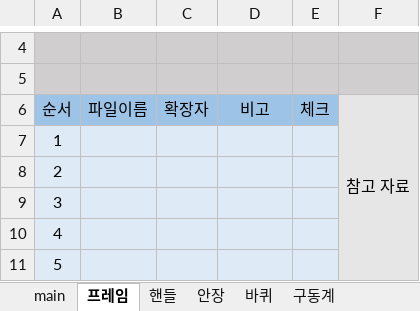
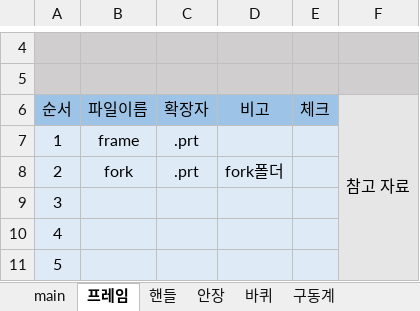
Before and after one commit to jaeung0321/Bicycle_3d_modeling, an Excel workbook: 작업지시서.xlsx, sheet 프레임, drawn as a sheet; only a part is shown, gaps mark what is left out; values as stored, in another font and other column widths than the file's, no borders; charts and pictures not drawn; removed rows and columns are numbered as before the commit, all else as after; the diff names each change by its address in the sheet, - before the commit and + after, or states it on an @@ line.

```diff
--- a/작업지시서.xlsx (sheet 프레임)
+++ b/작업지시서.xlsx (sheet 프레임)
-B7 (파일이름): (empty)
+B7 (파일이름): frame
-C7 (확장자): (empty)
+C7 (확장자): .prt
-row 8: 2
+row 8: 2 | fork | .prt | fork폴더
```
Also changed, not shown: sheet 핸들, sheet 안장, 13 other files.
